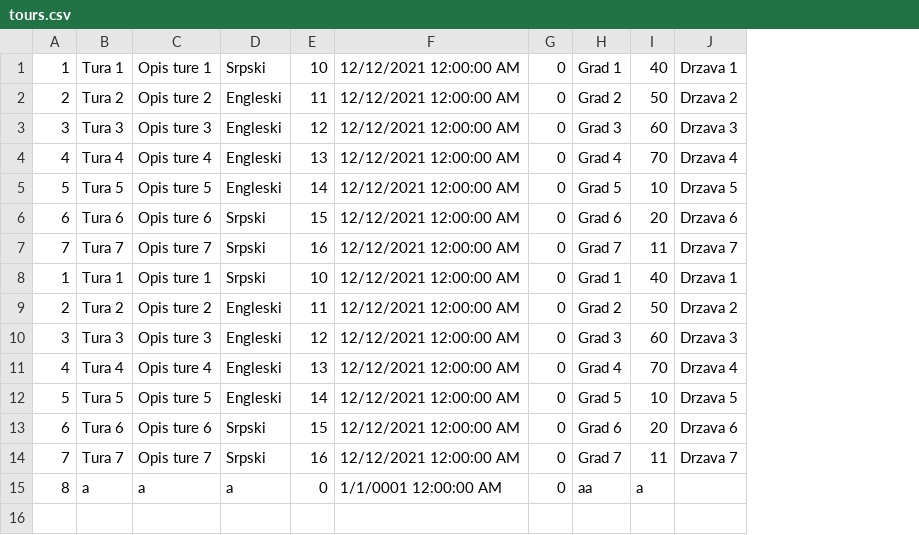
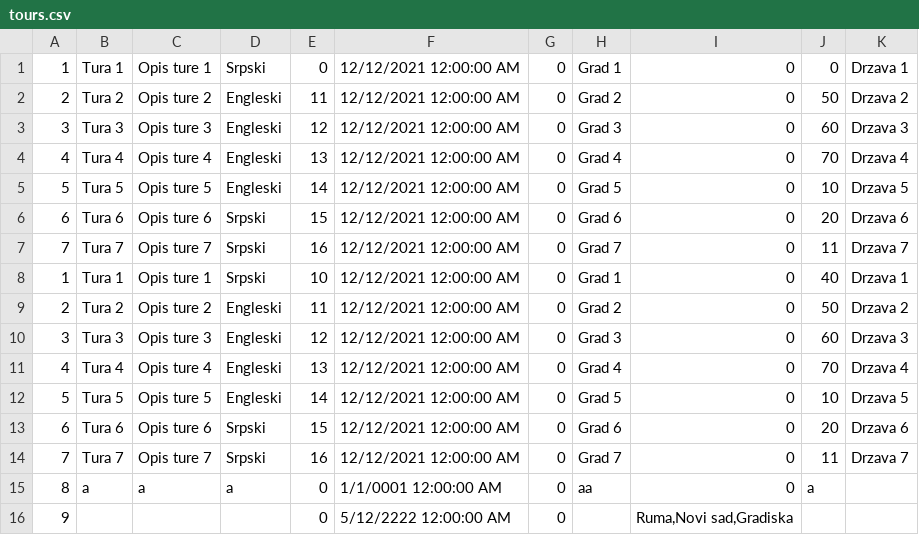
Before and after one commit to marija-djurdjevic/Booking, a CSV file: Resources/Data/tours.csv, drawn as a sheet; addresses are those after the commit; the diff names each change by its address in the sheet, - before the commit and + after, or states it on an @@ line.

Commit message:
Tour booking partially implemented.

```diff
--- a/Resources/Data/tours.csv
+++ b/Resources/Data/tours.csv
+column I, rows 1-15: all 0
-E1: 10
+E1: 0
-J1: 40
+J1: 0
+row 16: 9 |  |  |  | 0 | 5/12/2222 12:00:00 AM | 0 |  | Ruma,Novi sad,Gradiska
```
Also changed, not shown: 5 other files.
